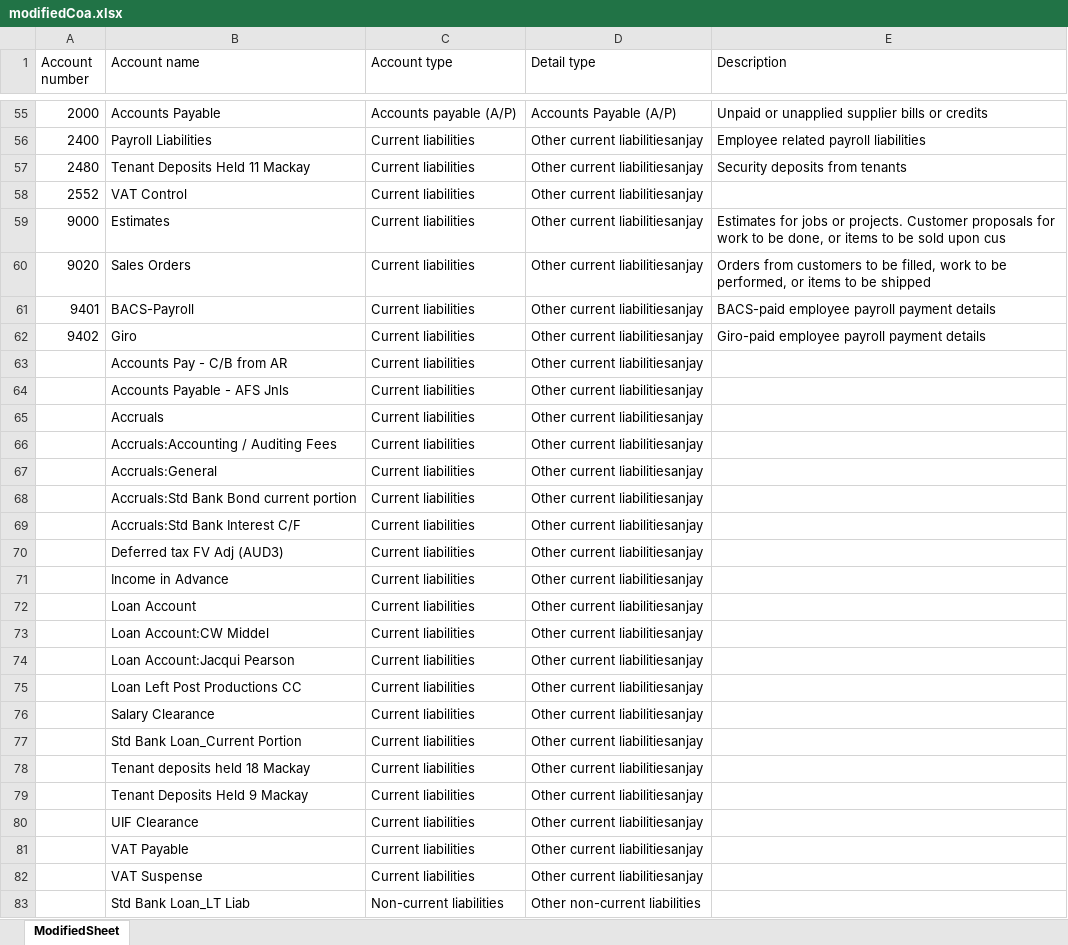
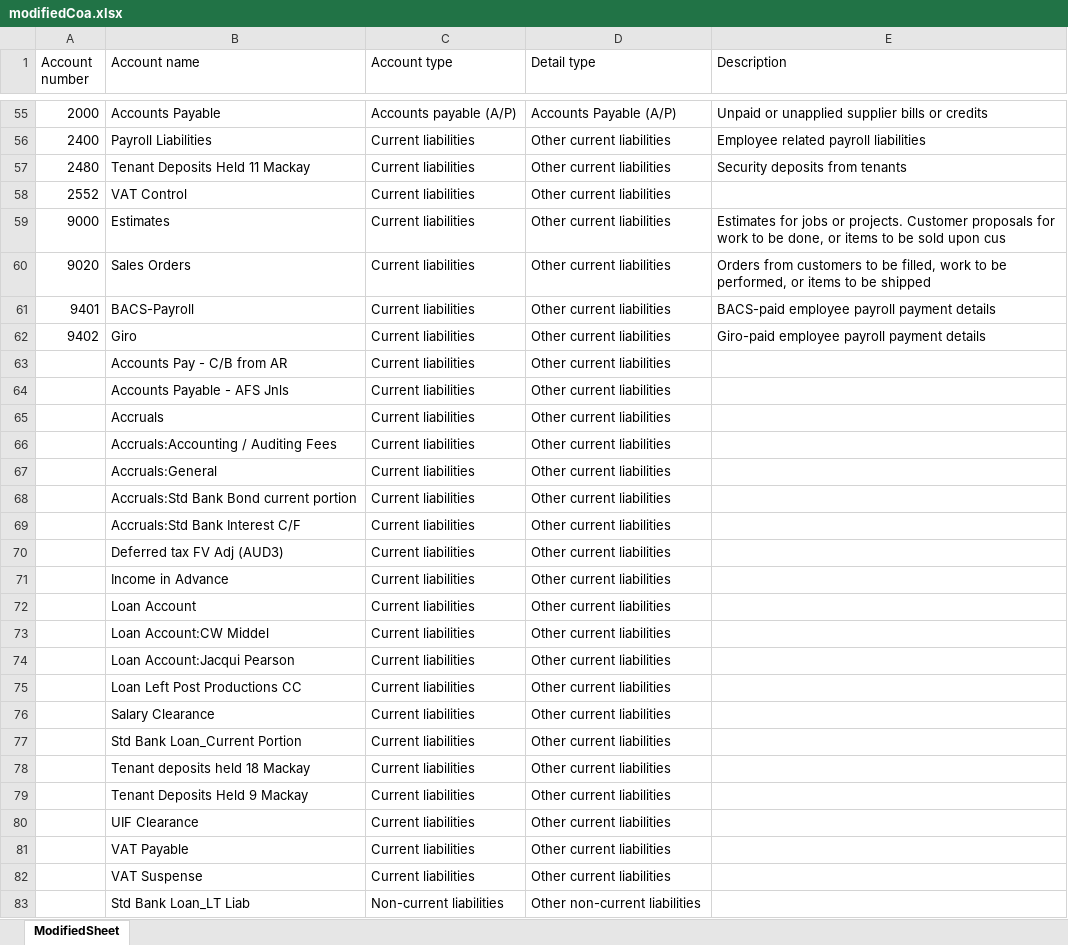
Before and after one commit to MMC-CONVERT2505/Inhouse_Excel_Tools, an Excel workbook: server/data/coa/modifiedCoa.xlsx, sheet ModifiedSheet, drawn as a sheet; only a part is shown, gaps mark what is left out; values as stored, in another font and other column widths than the file's, no borders; the diff covers the shown part only; the diff names each change by its address in the sheet, - before the commit and + after, or states it on an @@ line.

```diff
--- a/server/data/coa/modifiedCoa.xlsx (sheet ModifiedSheet)
+++ b/server/data/coa/modifiedCoa.xlsx (sheet ModifiedSheet)
-D56:D82 (Detail type): Other current liabilitiesanjay
+D56:D82 (Detail type): Other current liabilities
```
Also changed, not shown: 1 removed row and 238 edited cells elsewhere in this sheet, 2 other files.
